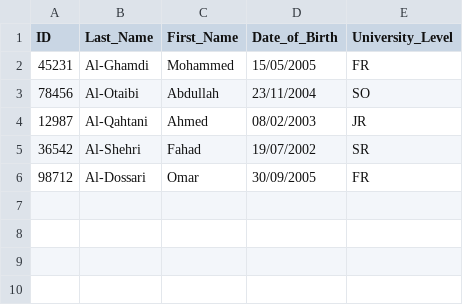
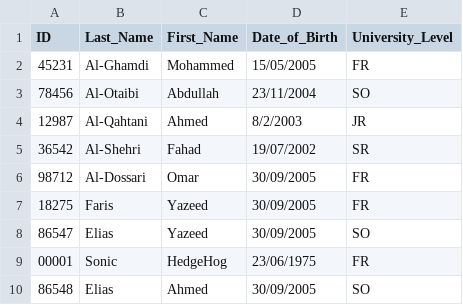
Before and after one commit to holygoy/Multi-Indexed-AVLTree-Structure, a CSV file: students-trial.csv, drawn as a sheet.

```diff
--- a/students-trial.csv
+++ b/students-trial.csv
@@ -3,4 +3,8 @@ ID,Last_Name,First_Name,Date_of_Birth,University_Level
 78456,Al-Otaibi,Abdullah,23/11/2004,SO
-12987,Al-Qahtani,Ahmed,08/02/2003,JR
+12987,Al-Qahtani,Ahmed,8/2/2003,JR
 36542,Al-Shehri,Fahad,19/07/2002,SR
 98712,Al-Dossari,Omar,30/09/2005,FR
+18275,Faris,Yazeed,30/09/2005,FR
+86547,Elias,Yazeed,30/09/2005,SO
+00001,Sonic,HedgeHog,23/06/1975,FR
+86548,Elias,Ahmed,30/09/2005,SO
```
Also changed, not shown: 12 other files.
